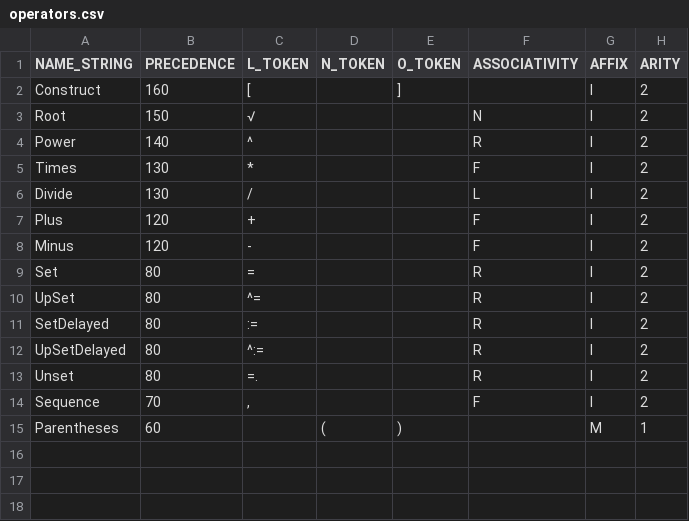
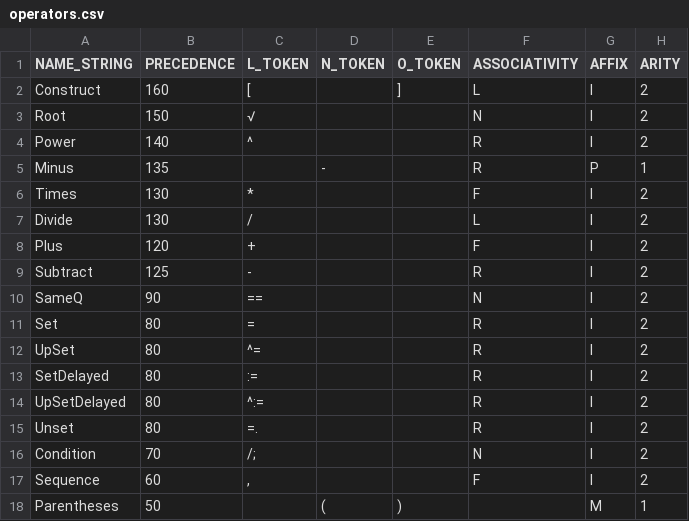
Before and after one commit to rljacobson/lorislib, a CSV file: resources/operators.csv, drawn as a sheet; addresses are those after the commit; the diff names each change by its address in the sheet, - before the commit and + after, or states it on an @@ line.

```diff
--- a/resources/operators.csv
+++ b/resources/operators.csv
-F2 (ASSOCIATIVITY): (empty)
+F2 (ASSOCIATIVITY): L
+row 5: Minus | 135 |  | - |  | R | P | 1
-A9 (NAME_STRING): Minus
+A9 (NAME_STRING): Subtract
-B9 (PRECEDENCE): 120
+B9 (PRECEDENCE): 125
-F9 (ASSOCIATIVITY): F
+F9 (ASSOCIATIVITY): R
+row 10: SameQ | 90 | == |  |  | N | I | 2
+row 16: Condition | 70 | /; |  |  | N | I | 2
-B17 (PRECEDENCE): 70
+B17 (PRECEDENCE): 60
-B18 (PRECEDENCE): 60
+B18 (PRECEDENCE): 50
```
Also changed, not shown: 11 other files.
